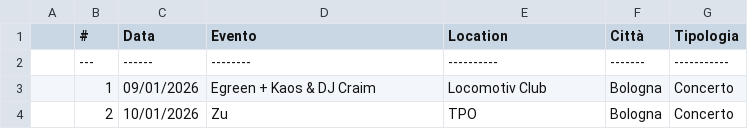
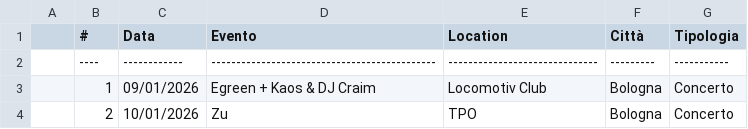
Before and after one commit to fabioviggiano/musica, a CSV file: concerti/storico-database/2026.csv, drawn as a sheet; only a part is shown; removed rows and columns are numbered as before the commit, all else as after; the diff names each change by its address in the sheet, - before the commit and + after, or states it on an @@ line.

Commit message:
Update 2026.csv

```diff
--- a/concerti/storico-database/2026.csv
+++ b/concerti/storico-database/2026.csv
-row 2:  | --- | ------ | -------- | ---------- | ------- | -----------
+row 2:  | ---- | ------------ | --------------------------------------------- | ------------------------------ | --------- | -----------
```
